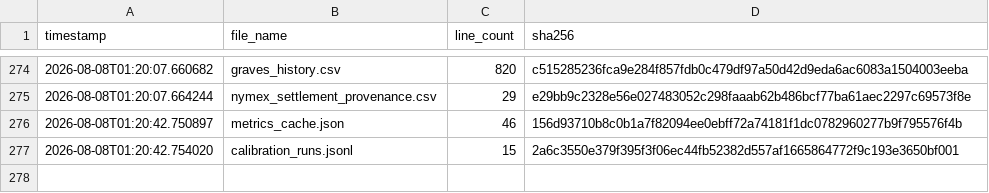
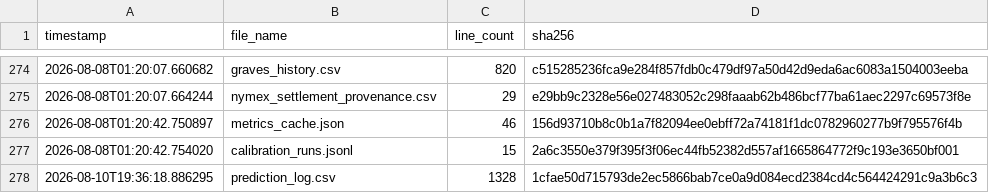
Before and after one commit to armaanmoosani/rbob-ho-fuel-tracker, a CSV file: data/integrity_hashes.csv, drawn as a sheet; only a part is shown, gaps mark what is left out.

```diff
--- a/data/integrity_hashes.csv
+++ b/data/integrity_hashes.csv
@@ -277 +277,2 @@ timestamp,file_name,line_count,sha256
 2026-08-08T01:20:42.754020,calibration_runs.jsonl,15,2a6c3550e379f395f3f06ec44fb52382d557af1665864772f9c193e3650bf001
+2026-08-10T19:36:18.886295,prediction_log.csv,1328,1cfae50d715793de2ec5866bab7ce0a9d084ecd2384cd4c564424291c9a3b6c3
```
